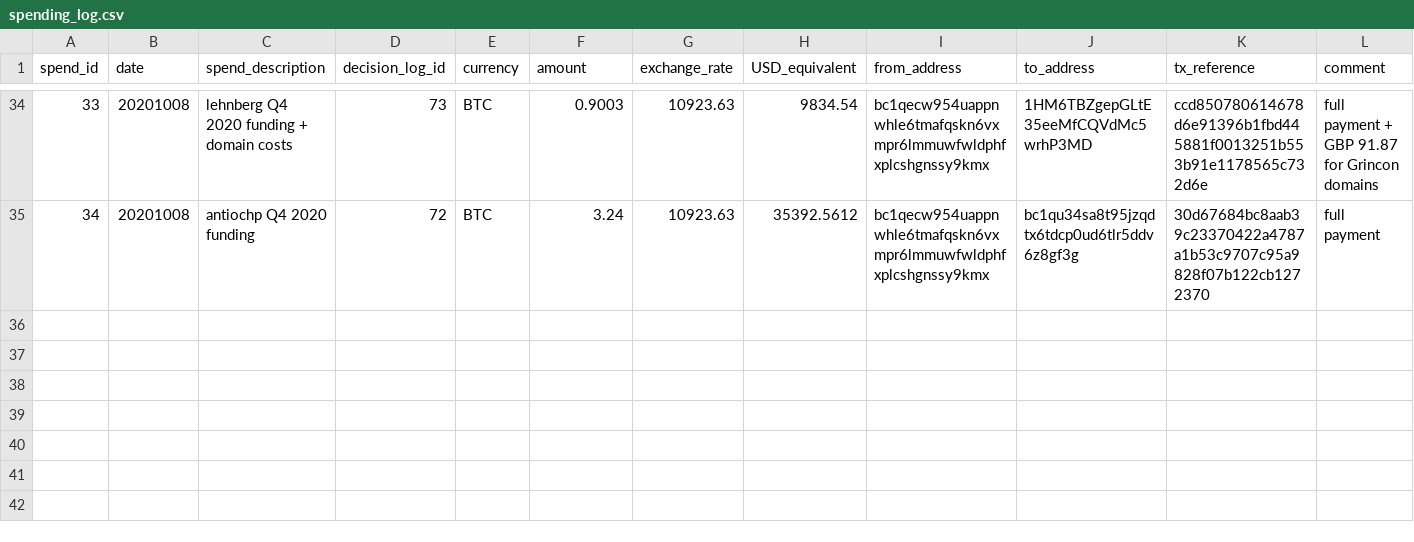
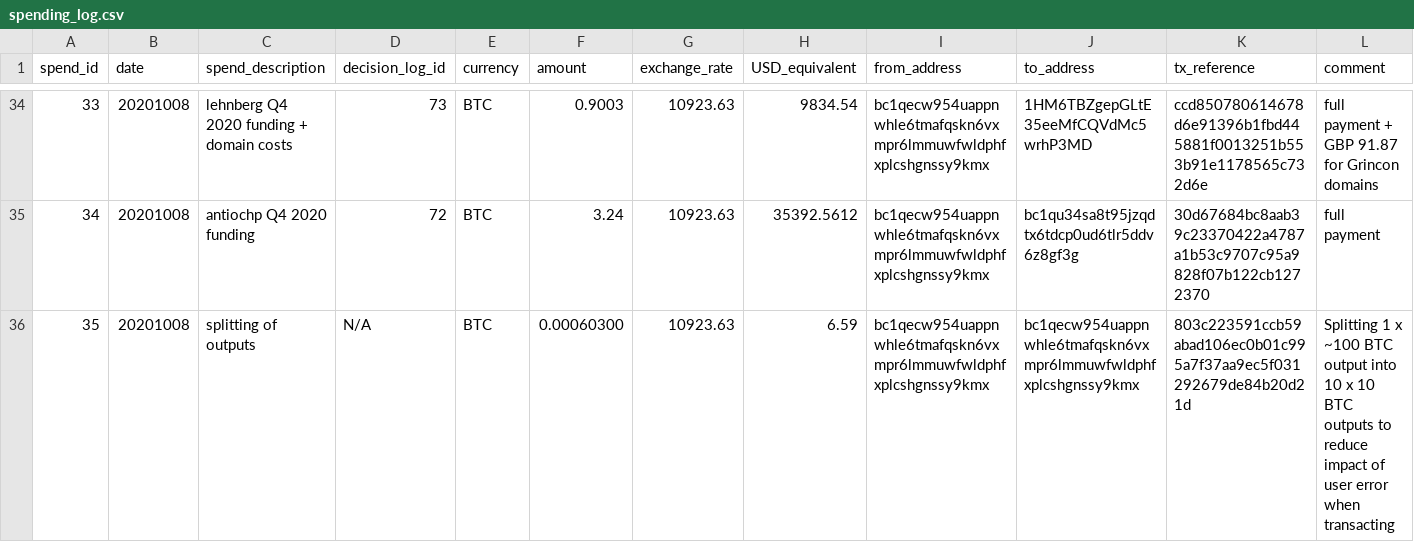
Before and after one commit to mimblewimble/grin-pm, a CSV file: financials/spending_log.csv, drawn as a sheet; only a part is shown, gaps mark what is left out; the diff names each change by its address in the sheet, - before the commit and + after, or states it on an @@ line.

Commit message:
add spending log entry 35: output splitting

```diff
--- a/financials/spending_log.csv
+++ b/financials/spending_log.csv
+row 36: 35 | 20201008 | splitting of outputs | N/A | BTC | 0.00060300 | 10923.63 | 6.59 | bc1qecw954uappnwhle6tmafqskn6vxmpr6lmmuwfwldphfxplcshgnssy9kmx | bc1qecw954uappnwhle6tmafqskn6vxmpr6lmmuwfwldphfxplcshgnssy9kmx | 803c223591ccb59abad106ec0b01c995a7f37aa9ec5f031292679de84b20d21d | Splitting 1 x ~100 BTC output into 10 x 10 BTC outputs to reduce impact of user error when transacting
```
